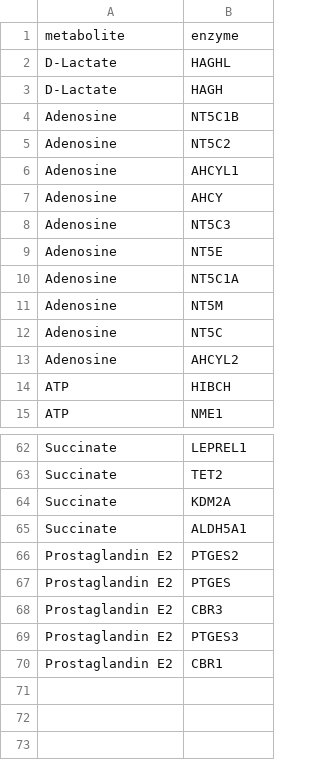
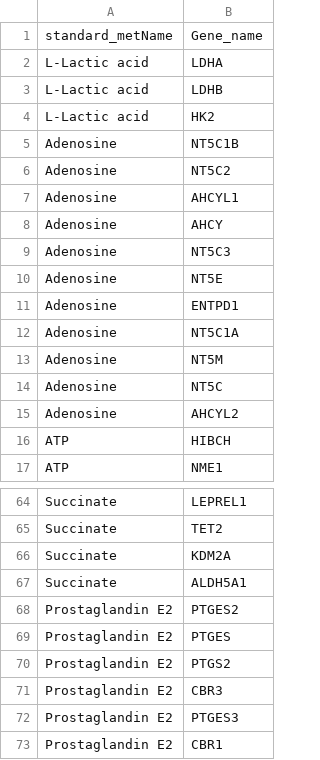
Before and after one commit to Zjyandlsl/NicheCompass-main, a TSV file: data/pre_data/siyuanzu/MEBOCOST/tumor_metabolite_enzymes.tsv, drawn as a sheet; only a part is shown, gaps mark what is left out.

```diff
--- a/data/pre_data/siyuanzu/MEBOCOST/tumor_metabolite_enzymes.tsv
+++ b/data/pre_data/siyuanzu/MEBOCOST/tumor_metabolite_enzymes.tsv
@@ -1,4 +1,5 @@
-metabolite	enzyme
-D-Lactate	HAGHL
-D-Lactate	HAGH
+standard_metName	Gene_name
+L-Lactic acid	LDHA
+L-Lactic acid	LDHB
+L-Lactic acid	HK2
 Adenosine	NT5C1B
@@ -9,2 +10,3 @@ Adenosine	NT5C3
 Adenosine	NT5E
+Adenosine	ENTPD1
 Adenosine	NT5C1A
@@ -67,2 +69,3 @@ Prostaglandin E2	PTGES2
 Prostaglandin E2	PTGES
+Prostaglandin E2	PTGS2
 Prostaglandin E2	CBR3
```
Also changed, not shown: data/pre_data/siyuanzu/MEBOCOST/tumor_metabolite_sensors.tsv, 14 other files.
